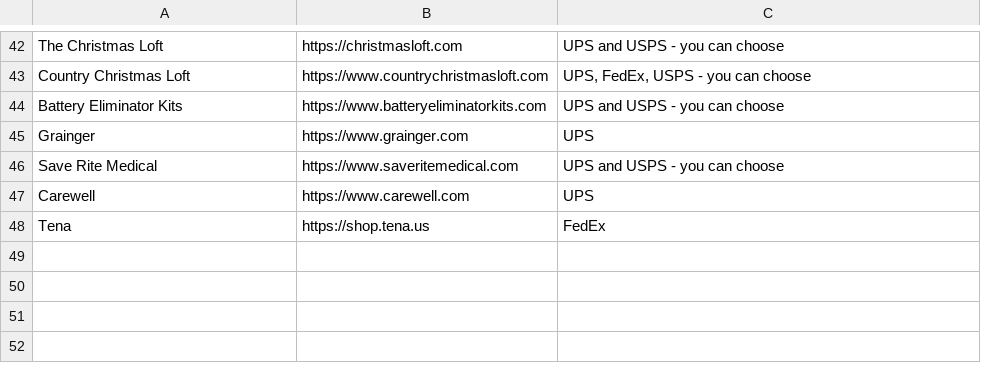
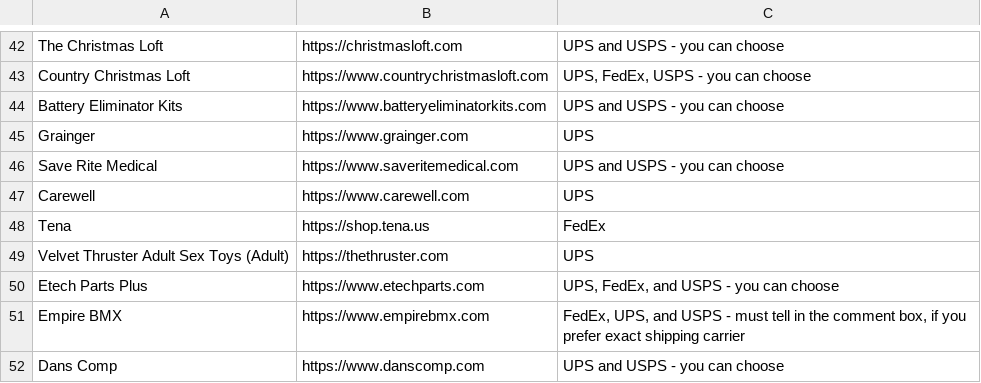
Before and after one commit to ELY3M/shipping-carriers-database, a CSV file: data/stores.csv, drawn as a sheet; only a part is shown, gaps mark what is left out.

Commit message:
test3

```diff
--- a/data/stores.csv
+++ b/data/stores.csv
@@ -48 +48,5 @@
 "Tena","https://shop.tena.us","FedEx"
+"Velvet Thruster Adult Sex Toys (Adult)","https://thethruster.com","UPS"
+"Etech Parts Plus","https://www.etechparts.com","UPS, FedEx, and USPS - you can choose"
+"Empire BMX","https://www.empirebmx.com","FedEx, UPS, and USPS - must tell in the comment box, if you prefer exact shipping carrier"
+"Dans Comp","https://www.danscomp.com","UPS and USPS - you can choose"
```
